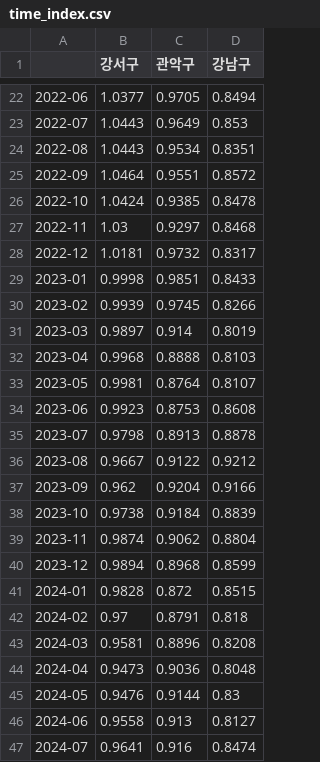
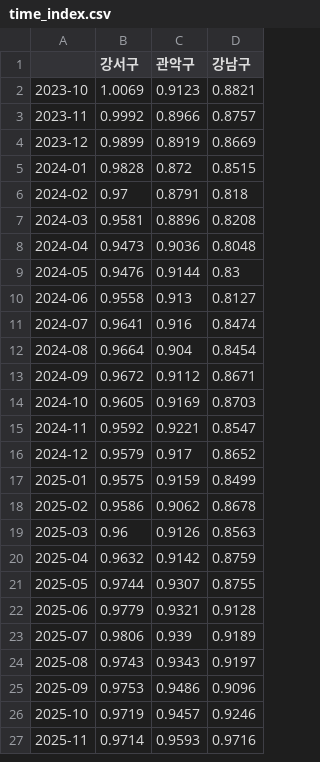
Before and after one commit to KimInSeok-DA/DA_Seoul_Villa_AVM, a CSV file: outputs/time_index.csv, drawn as a sheet; only a part is shown, gaps mark what is left out; the shorter side is filled out with more unchanged rows; the diff covers the shown part only.

```diff
--- a/outputs/time_index.csv
+++ b/outputs/time_index.csv
@@ -22,20 +2,4 @@
-2022-06,1.0377,0.9705,0.8494
-2022-07,1.0443,0.9649,0.853
-2022-08,1.0443,0.9534,0.8351
-2022-09,1.0464,0.9551,0.8572
-2022-10,1.0424,0.9385,0.8478
-2022-11,1.03,0.9297,0.8468
-2022-12,1.0181,0.9732,0.8317
-2023-01,0.9998,0.9851,0.8433
-2023-02,0.9939,0.9745,0.8266
-2023-03,0.9897,0.914,0.8019
-2023-04,0.9968,0.8888,0.8103
-2023-05,0.9981,0.8764,0.8107
-2023-06,0.9923,0.8753,0.8608
-2023-07,0.9798,0.8913,0.8878
-2023-08,0.9667,0.9122,0.9212
-2023-09,0.962,0.9204,0.9166
-2023-10,0.9738,0.9184,0.8839
-2023-11,0.9874,0.9062,0.8804
-2023-12,0.9894,0.8968,0.8599
+2023-10,1.0069,0.9123,0.8821
+2023-11,0.9992,0.8966,0.8757
+2023-12,0.9899,0.8919,0.8669
 2024-01,0.9828,0.872,0.8515
```
Also changed, not shown: 20 removed rows elsewhere in this file, outputs/baseline_metrics.csv, outputs/calibration_metrics.csv, 28 other files.
